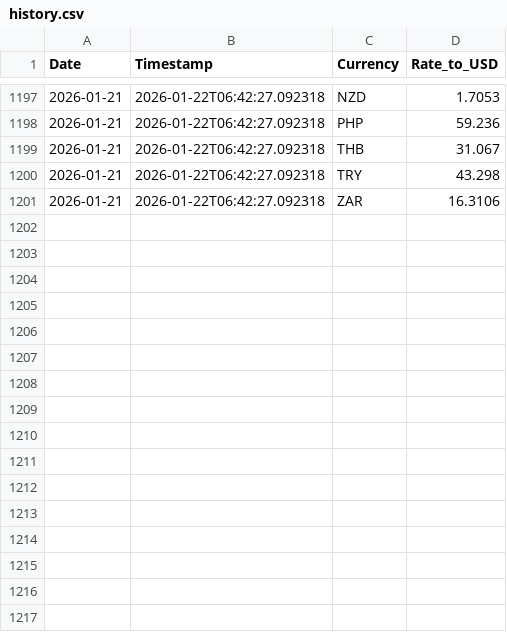
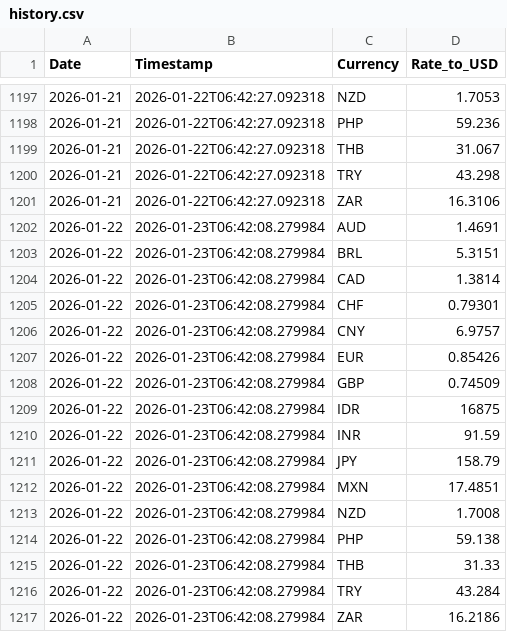
Before and after one commit to regitazakia/currency-comm-daily, a CSV file: data/currency_rates/history.csv, drawn as a sheet; only a part is shown, gaps mark what is left out.

```diff
--- a/data/currency_rates/history.csv
+++ b/data/currency_rates/history.csv
@@ -1201 +1201,17 @@ Date,Timestamp,Currency,Rate_to_USD
 2026-01-21,2026-01-22T06:42:27.092318,ZAR,16.3106
+2026-01-22,2026-01-23T06:42:08.279984,AUD,1.4691
+2026-01-22,2026-01-23T06:42:08.279984,BRL,5.3151
+2026-01-22,2026-01-23T06:42:08.279984,CAD,1.3814
+2026-01-22,2026-01-23T06:42:08.279984,CHF,0.79301
+2026-01-22,2026-01-23T06:42:08.279984,CNY,6.9757
+2026-01-22,2026-01-23T06:42:08.279984,EUR,0.85426
+2026-01-22,2026-01-23T06:42:08.279984,GBP,0.74509
+2026-01-22,2026-01-23T06:42:08.279984,IDR,16875
+2026-01-22,2026-01-23T06:42:08.279984,INR,91.59
+2026-01-22,2026-01-23T06:42:08.279984,JPY,158.79
+2026-01-22,2026-01-23T06:42:08.279984,MXN,17.4851
+2026-01-22,2026-01-23T06:42:08.279984,NZD,1.7008
+2026-01-22,2026-01-23T06:42:08.279984,PHP,59.138
+2026-01-22,2026-01-23T06:42:08.279984,THB,31.33
+2026-01-22,2026-01-23T06:42:08.279984,TRY,43.284
+2026-01-22,2026-01-23T06:42:08.279984,ZAR,16.2186
```
Also changed, not shown: data/food_prices/fao_index.csv, 5 other files.
